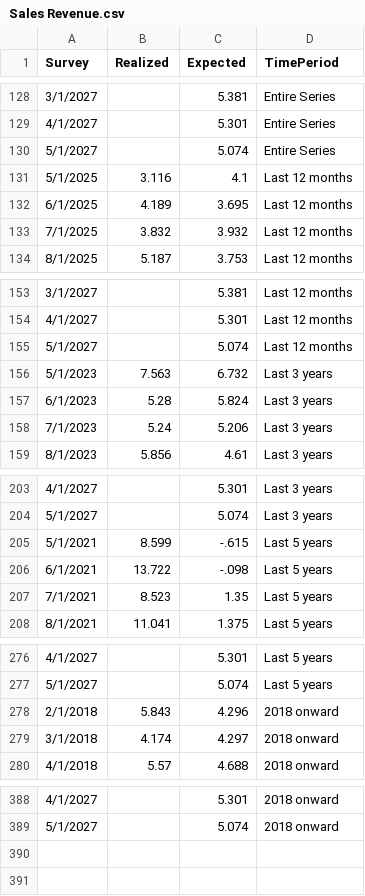
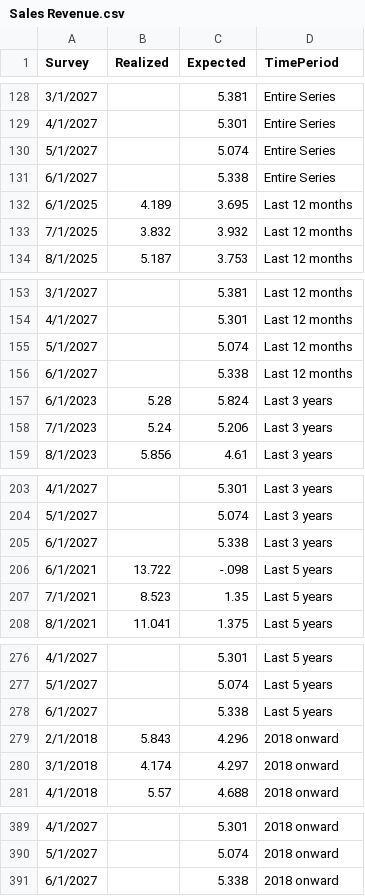
Before and after one commit to tcm07/ATL-ESRC, a CSV file: Sales Revenue.csv, drawn as a sheet; only a part is shown, gaps mark what is left out; removed rows and columns are numbered as before the commit, all else as after; the diff covers the shown part only; the diff names each change by its address in the sheet, - before the commit and + after, or states it on an @@ line.

```diff
--- a/Sales Revenue.csv
+++ b/Sales Revenue.csv
-row 131: 5/1/2025 | 3.116 | 4.1 | Last 12 months
+row 131: 6/1/2027 |  | 5.338 | Entire Series
-row 156: 5/1/2023 | 7.563 | 6.732 | Last 3 years
+row 156: 6/1/2027 |  | 5.338 | Last 12 months
-row 205: 5/1/2021 | 8.599 | -.615 | Last 5 years
+row 205: 6/1/2027 |  | 5.338 | Last 3 years
+row 278: 6/1/2027 |  | 5.338 | Last 5 years
+row 391: 6/1/2027 |  | 5.338 | 2018 onward
```
Also changed, not shown: 5 edited cells elsewhere in this file, Cost-Price.csv, Dist Future Sales.csv, 3 other files.
